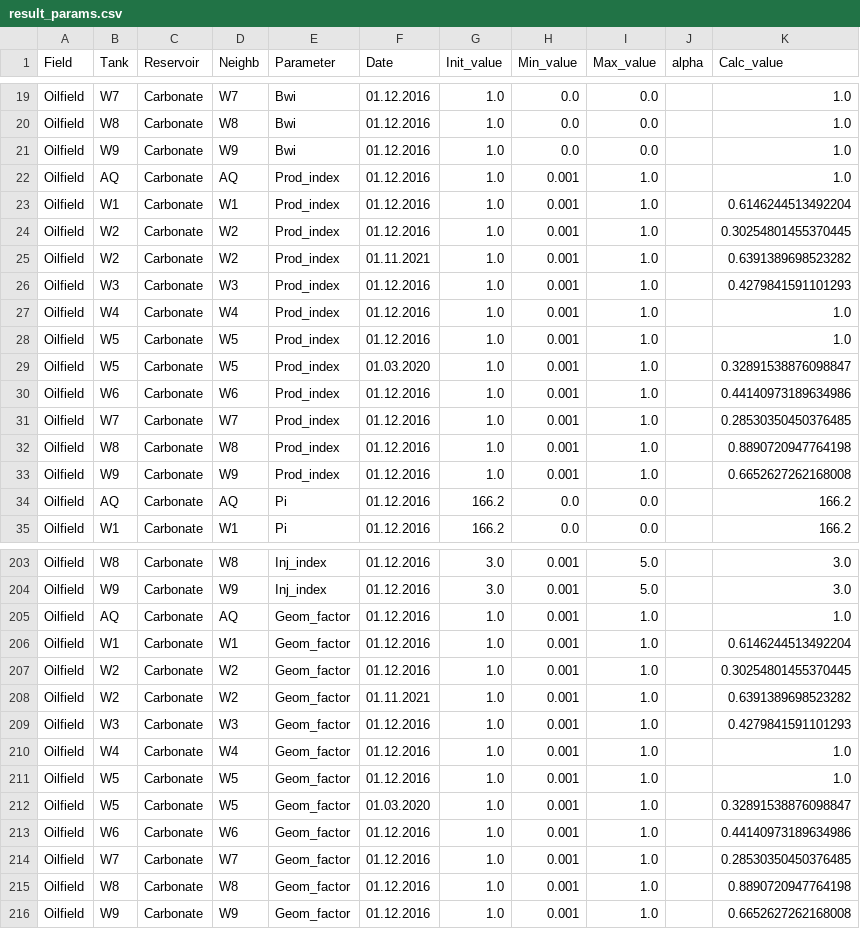
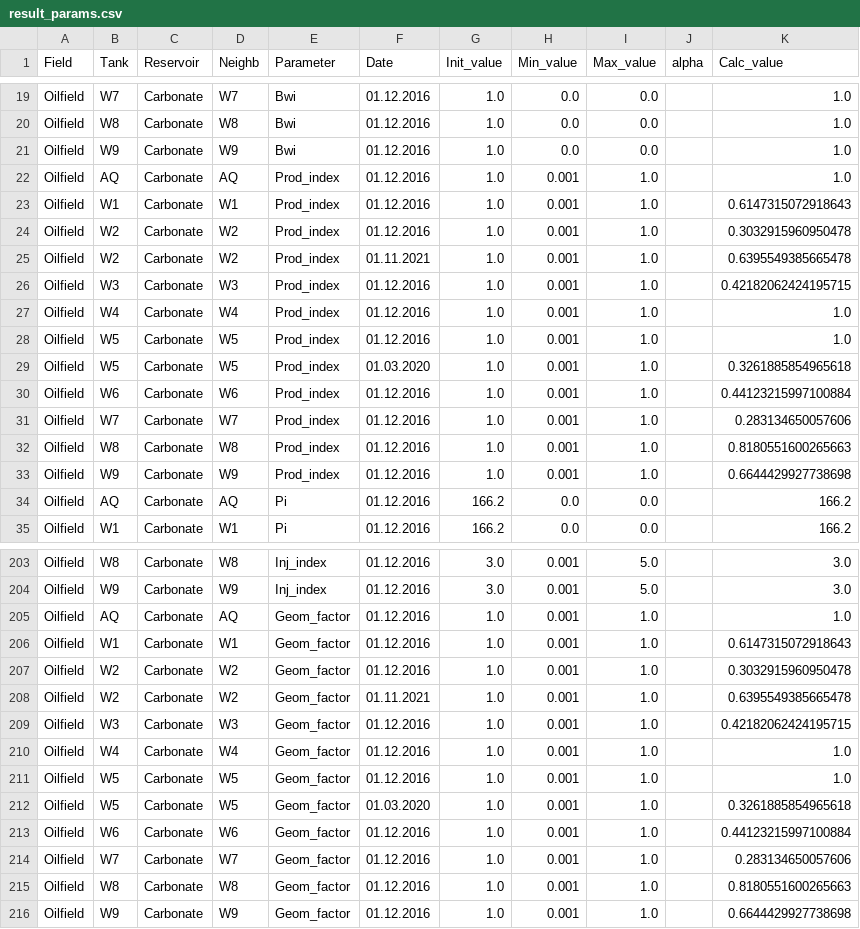
Before and after one commit to sidelkin1/multitank-matbal-tutorial, a CSV file: data/result_params.csv, drawn as a sheet; only a part is shown, gaps mark what is left out; the diff covers the shown part only.

```diff
--- a/data/result_params.csv
+++ b/data/result_params.csv
@@ -22,13 +22,13 @@ Oilfield;W9;Carbonate;W9;Bwi;01.12.2016;1.0;0.0;0.0;;1.0
 Oilfield;AQ;Carbonate;AQ;Prod_index;01.12.2016;1.0;0.001;1.0;;1.0
-Oilfield;W1;Carbonate;W1;Prod_index;01.12.2016;1.0;0.001;1.0;;0.6146244513492204
-Oilfield;W2;Carbonate;W2;Prod_index;01.12.2016;1.0;0.001;1.0;;0.30254801455370445
-Oilfield;W2;Carbonate;W2;Prod_index;01.11.2021;1.0;0.001;1.0;;0.6391389698523282
-Oilfield;W3;Carbonate;W3;Prod_index;01.12.2016;1.0;0.001;1.0;;0.4279841591101293
+Oilfield;W1;Carbonate;W1;Prod_index;01.12.2016;1.0;0.001;1.0;;0.6147315072918643
+Oilfield;W2;Carbonate;W2;Prod_index;01.12.2016;1.0;0.001;1.0;;0.3032915960950478
+Oilfield;W2;Carbonate;W2;Prod_index;01.11.2021;1.0;0.001;1.0;;0.6395549385665478
+Oilfield;W3;Carbonate;W3;Prod_index;01.12.2016;1.0;0.001;1.0;;0.42182062424195715
 Oilfield;W4;Carbonate;W4;Prod_index;01.12.2016;1.0;0.001;1.0;;1.0
 Oilfield;W5;Carbonate;W5;Prod_index;01.12.2016;1.0;0.001;1.0;;1.0
-Oilfield;W5;Carbonate;W5;Prod_index;01.03.2020;1.0;0.001;1.0;;0.32891538876098847
-Oilfield;W6;Carbonate;W6;Prod_index;01.12.2016;1.0;0.001;1.0;;0.44140973189634986
-Oilfield;W7;Carbonate;W7;Prod_index;01.12.2016;1.0;0.001;1.0;;0.28530350450376485
-Oilfield;W8;Carbonate;W8;Prod_index;01.12.2016;1.0;0.001;1.0;;0.8890720947764198
-Oilfield;W9;Carbonate;W9;Prod_index;01.12.2016;1.0;0.001;1.0;;0.6652627262168008
+Oilfield;W5;Carbonate;W5;Prod_index;01.03.2020;1.0;0.001;1.0;;0.3261885854965618
+Oilfield;W6;Carbonate;W6;Prod_index;01.12.2016;1.0;0.001;1.0;;0.44123215997100884
+Oilfield;W7;Carbonate;W7;Prod_index;01.12.2016;1.0;0.001;1.0;;0.283134650057606
+Oilfield;W8;Carbonate;W8;Prod_index;01.12.2016;1.0;0.001;1.0;;0.8180551600265663
+Oilfield;W9;Carbonate;W9;Prod_index;01.12.2016;1.0;0.001;1.0;;0.6644429927738698
 Oilfield;AQ;Carbonate;AQ;Pi;01.12.2016;166.2;0.0;0.0;;166.2
@@ -205,12 +205,12 @@ Oilfield;W9;Carbonate;W9;Inj_index;01.12.2016;3.0;0.001;5.0;;3.0
 Oilfield;AQ;Carbonate;AQ;Geom_factor;01.12.2016;1.0;0.001;1.0;;1.0
-Oilfield;W1;Carbonate;W1;Geom_factor;01.12.2016;1.0;0.001;1.0;;0.6146244513492204
-Oilfield;W2;Carbonate;W2;Geom_factor;01.12.2016;1.0;0.001;1.0;;0.30254801455370445
-Oilfield;W2;Carbonate;W2;Geom_factor;01.11.2021;1.0;0.001;1.0;;0.6391389698523282
-Oilfield;W3;Carbonate;W3;Geom_factor;01.12.2016;1.0;0.001;1.0;;0.4279841591101293
+Oilfield;W1;Carbonate;W1;Geom_factor;01.12.2016;1.0;0.001;1.0;;0.6147315072918643
+Oilfield;W2;Carbonate;W2;Geom_factor;01.12.2016;1.0;0.001;1.0;;0.3032915960950478
+Oilfield;W2;Carbonate;W2;Geom_factor;01.11.2021;1.0;0.001;1.0;;0.6395549385665478
+Oilfield;W3;Carbonate;W3;Geom_factor;01.12.2016;1.0;0.001;1.0;;0.42182062424195715
 Oilfield;W4;Carbonate;W4;Geom_factor;01.12.2016;1.0;0.001;1.0;;1.0
 Oilfield;W5;Carbonate;W5;Geom_factor;01.12.2016;1.0;0.001;1.0;;1.0
-Oilfield;W5;Carbonate;W5;Geom_factor;01.03.2020;1.0;0.001;1.0;;0.32891538876098847
-Oilfield;W6;Carbonate;W6;Geom_factor;01.12.2016;1.0;0.001;1.0;;0.44140973189634986
-Oilfield;W7;Carbonate;W7;Geom_factor;01.12.2016;1.0;0.001;1.0;;0.28530350450376485
-Oilfield;W8;Carbonate;W8;Geom_factor;01.12.2016;1.0;0.001;1.0;;0.8890720947764198
-Oilfield;W9;Carbonate;W9;Geom_factor;01.12.2016;1.0;0.001;1.0;;0.6652627262168008
+Oilfield;W5;Carbonate;W5;Geom_factor;01.03.2020;1.0;0.001;1.0;;0.3261885854965618
+Oilfield;W6;Carbonate;W6;Geom_factor;01.12.2016;1.0;0.001;1.0;;0.44123215997100884
+Oilfield;W7;Carbonate;W7;Geom_factor;01.12.2016;1.0;0.001;1.0;;0.283134650057606
+Oilfield;W8;Carbonate;W8;Geom_factor;01.12.2016;1.0;0.001;1.0;;0.8180551600265663
+Oilfield;W9;Carbonate;W9;Geom_factor;01.12.2016;1.0;0.001;1.0;;0.6644429927738698
```
Also changed, not shown: 26 edited cells elsewhere in this file, data/result_prod.csv, 1 other file.
